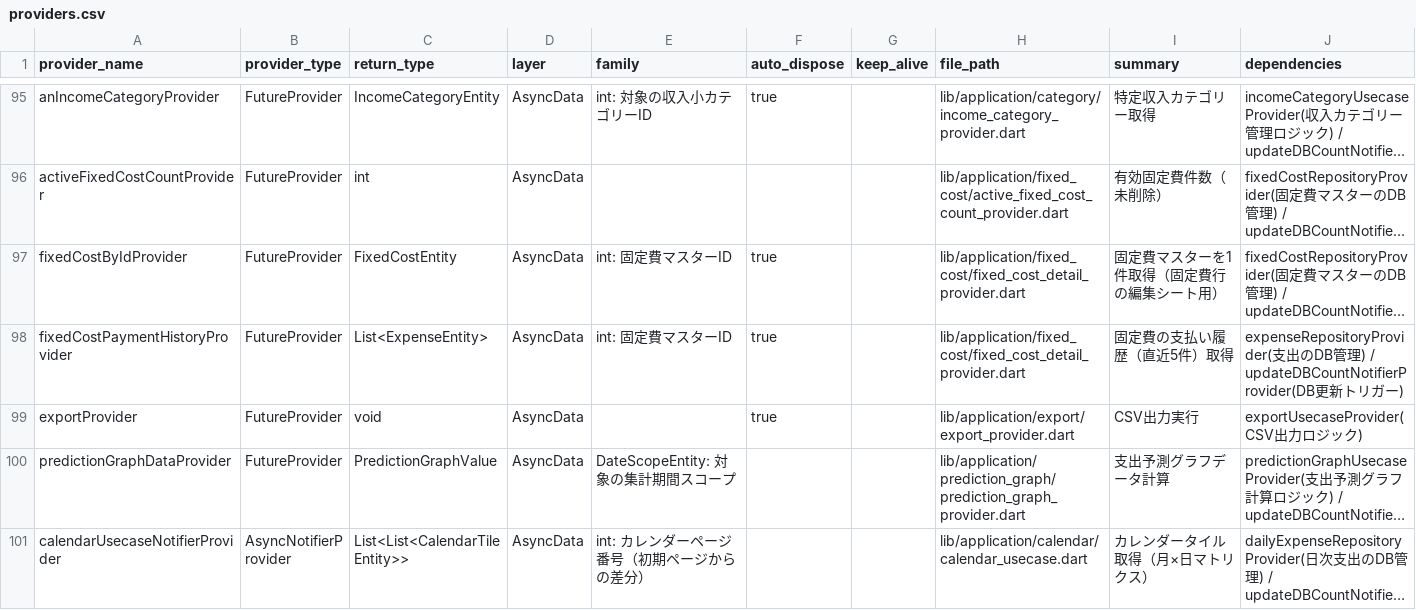
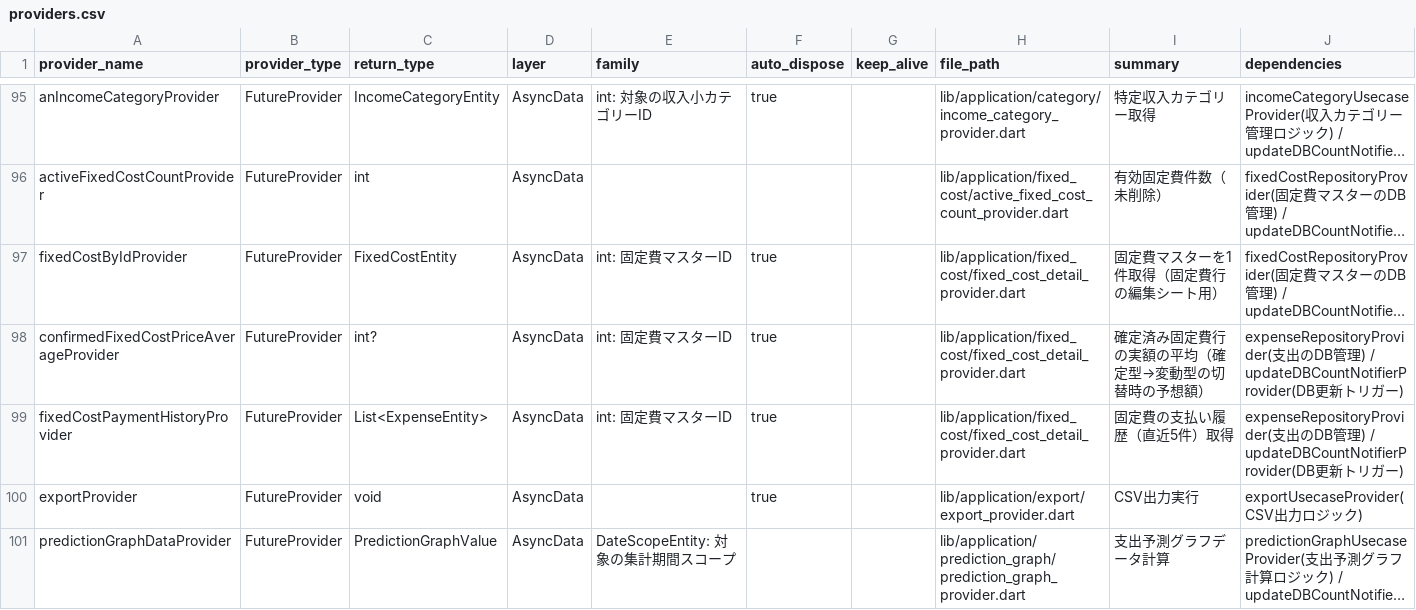
Before and after one commit to puruwo/kakeibo_v3, a CSV file: lib/docs/providers.csv, drawn as a sheet; only a part is shown, gaps mark what is left out; the shorter side is filled out with more unchanged rows; long unchanged cells end in …; the diff names each change by its address in the sheet, - before the commit and + after, or states it on an @@ line.

```diff
--- a/lib/docs/providers.csv
+++ b/lib/docs/providers.csv
+row 98: confirmedFixedCostPriceAverageProvider | FutureProvider | int? | AsyncData | int: 固定費マスターID | true |  | lib/application/fixed_cost/fixed_cost_detail_provider.dart | 確定済み固定費行の実額の平均（確定型→変動型の切替時の予想額） | expenseRepositoryProvider(支出のDB管理) / updateDBCountNotifierProvider(DB更新トリガー)
```
Also changed, not shown: 11 other files.
